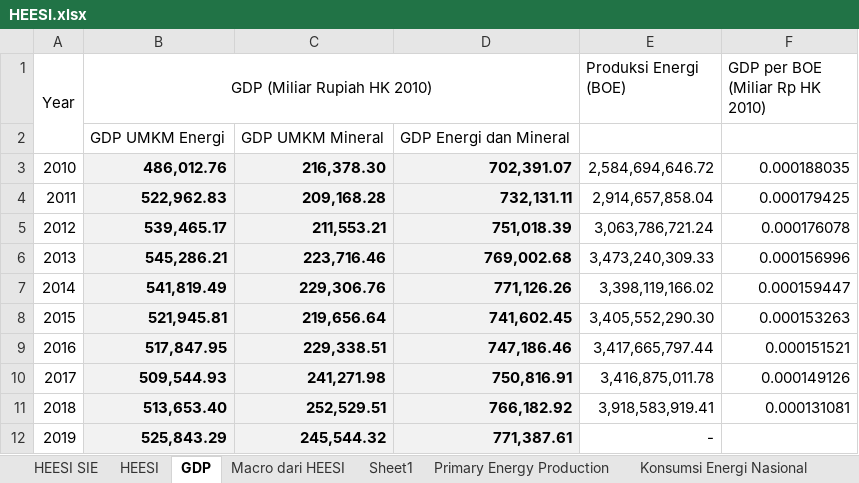
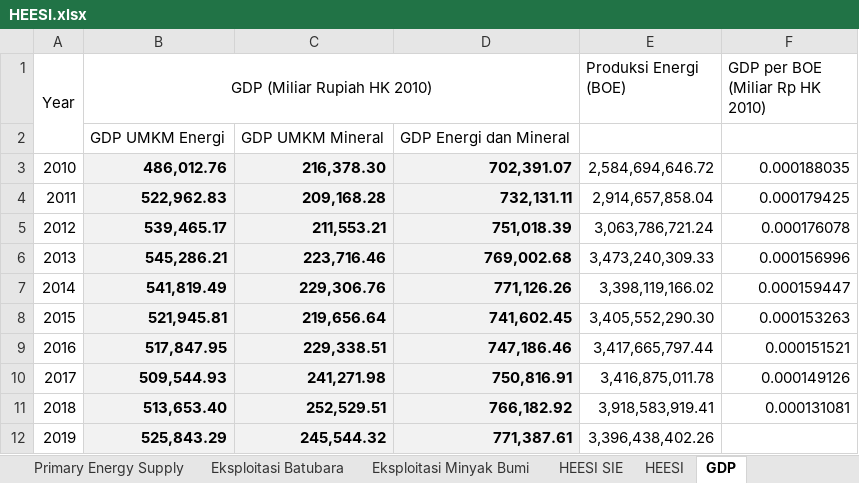
Before and after one commit to anwari32/system_dynamics_reference, an Excel workbook: HEESI/HEESI.xlsx, sheet GDP, drawn as a sheet; values as stored, in another font and other column widths than the file's, no borders; the diff names each change by its address in the sheet, - before the commit and + after, or states it on an @@ line.

Commit message:
added revision on AKSI MITIGASI ENERGI + BIAYA 19 NOV.xlsx. added  revision on HEESI data recap.

```diff
--- a/HEESI/HEESI.xlsx (sheet GDP)
+++ b/HEESI/HEESI.xlsx (sheet GDP)
+sheet tab: Primary Energy Supply
-E12 (Produksi Energi (BOE)): -
+E12 (Produksi Energi (BOE)): 3,396,438,402.26
```
Also changed, not shown: sheet Prod. Gas Bumi, LNG, LPG, sheet Natural Gas, sheet Eksploitasi Gas Bumi, LPG, sheet Eksploitasi Minyak Bumi, sheet Intl Gas Export Price, sheet Eksploitasi Batubara, 5 more sheets, other sheet tabs, formulas that keep their value, HEESI/HEESI SIE.xlsx, Industri/Industri.xlsx, 28 other files.
